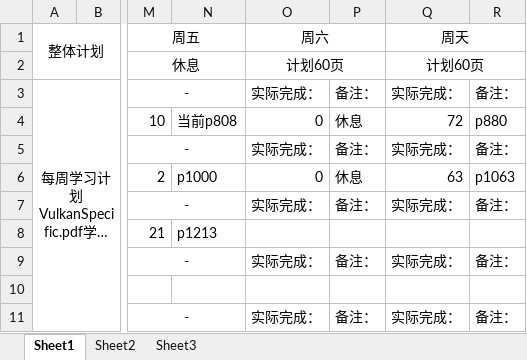
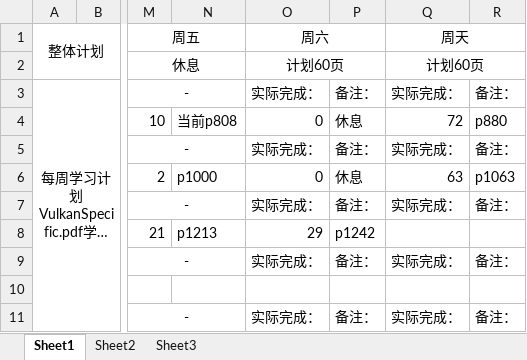
Before and after one commit to mou-wj/VulkanLearn, an Excel workbook: doc/文档学习计划以及进度.xlsx, sheet Sheet1, drawn as a sheet; only a part is shown, gaps mark what is left out; long unchanged cells end in …; values as stored, in another font and other column widths than the file's, no borders; the diff names each change by its address in the sheet, - before the commit and + after, or states it on an @@ line.

```diff
--- a/doc/文档学习计划以及进度.xlsx (sheet Sheet1)
+++ b/doc/文档学习计划以及进度.xlsx (sheet Sheet1)
-O8 (周六): (empty)
+O8 (周六): 29
-P8: (empty)
+P8: p1242
```
Also changed, not shown: 4 other files.
